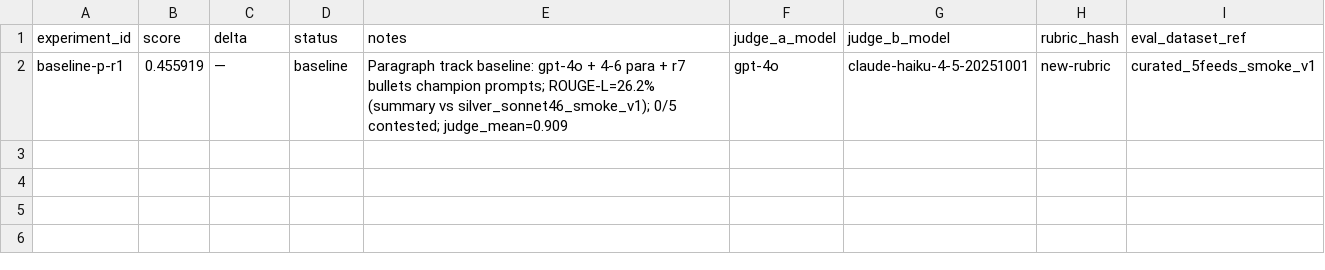
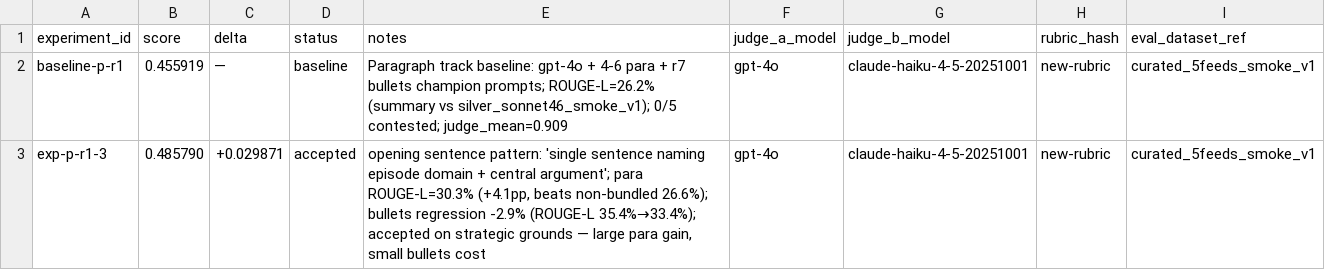
Before and after one commit to chipi/podcast_scraper, a TSV file: autoresearch/bundled_prompt_tuning/results/results_openai_paragraph_r1.tsv, drawn as a sheet.

```diff
--- a/autoresearch/bundled_prompt_tuning/results/results_openai_paragraph_r1.tsv
+++ b/autoresearch/bundled_prompt_tuning/results/results_openai_paragraph_r1.tsv
@@ -2 +2,2 @@ experiment_id	score	delta	status	notes	judge_a_model	judge_b_model	rubric_hash	e
 baseline-p-r1	0.455919	—	baseline	Paragraph track baseline: gpt-4o + 4-6 para + r7 bullets champion prompts; ROUGE-L=26.2% (summary vs silver_sonnet46_smoke_v1); 0/5 contested; judge_mean=0.909	gpt-4o	claude-haiku-4-5-20251001	new-rubric	curated_5feeds_smoke_v1
+exp-p-r1-3	0.485790	+0.029871	accepted	opening sentence pattern: 'single sentence naming episode domain + central argument'; para ROUGE-L=30.3% (+4.1pp, beats non-bundled 26.6%); bullets regression -2.9% (ROUGE-L 35.4%→33.4%); accepted on strategic grounds — large para gain, small bullets cost	gpt-4o	claude-haiku-4-5-20251001	new-rubric	curated_5feeds_smoke_v1
```
Also changed, not shown: autoresearch/bundled_prompt_tuning/results/results_openai_r1.tsv, 1 other file.
